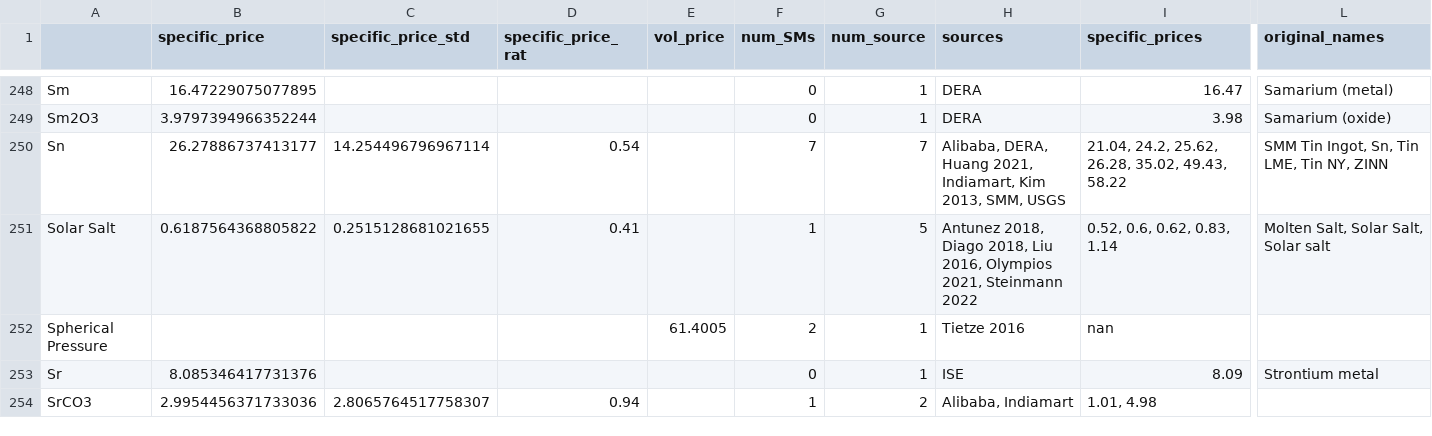
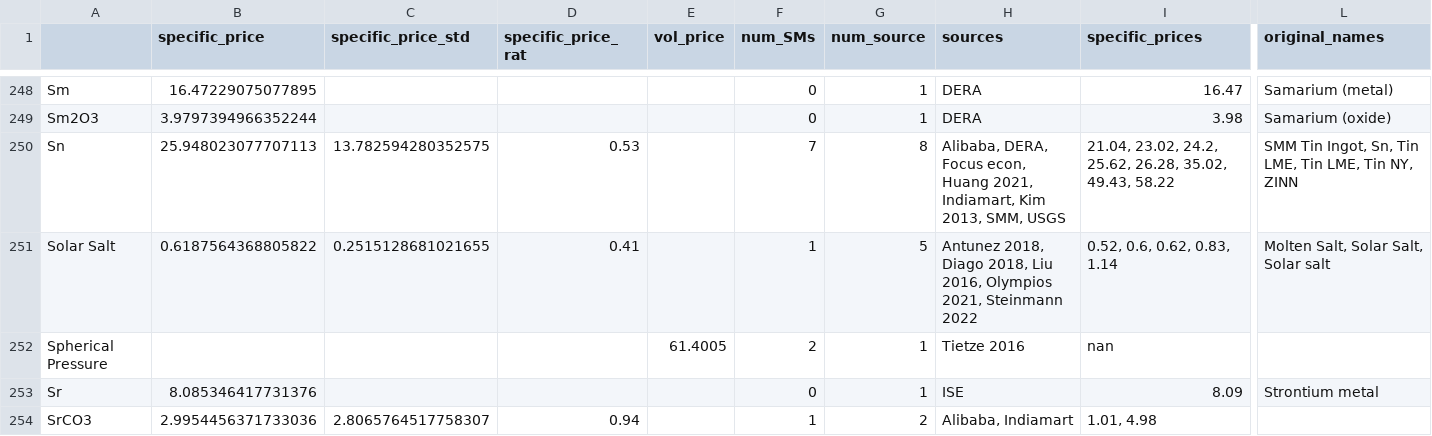
Before and after one commit to energy-storage-analysis/LDES-Survey, a CSV file: cap_cost/data_consolidated/mat_data.csv, drawn as a sheet; only a part is shown, gaps mark what is left out; the diff covers the shown part only; the diff names each change by its address in the sheet, - before the commit and + after, or states it on an @@ line.

```diff
--- a/cap_cost/data_consolidated/mat_data.csv
+++ b/cap_cost/data_consolidated/mat_data.csv
-B250 (specific_price): 26.27886737413177
+B250 (specific_price): 25.948023077707113
-C250 (specific_price_std): 14.254496796967114
+C250 (specific_price_std): 13.782594280352575
-D250 (specific_price_rat): 0.54
+D250 (specific_price_rat): 0.53
-G250 (num_source): 7
+G250 (num_source): 8
-H250 (sources): Alibaba, DERA, Huang 2021,…
+H250 (sources): Alibaba, DERA, Focus econ, Huang 2021,…
-I250 (specific_prices): 21.04, 24.2, 25.62,…
+I250 (specific_prices): 21.04, 23.02, 24.2, 25.62,…
-L250 (original_names): SMM Tin Ingot, Sn, Tin LME, Tin NY, ZINN
+L250 (original_names): SMM Tin Ingot, Sn, Tin LME, Tin LME, Tin NY, ZINN
```
Also changed, not shown: 73 edited cells elsewhere in this file, cap_cost/data_consolidated/SM_data.csv, cap_cost/data_consolidated/mat_data_all.csv, 4 other files.
